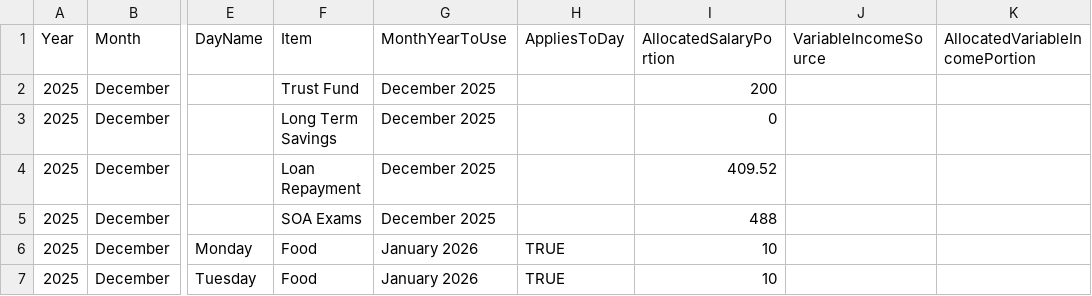
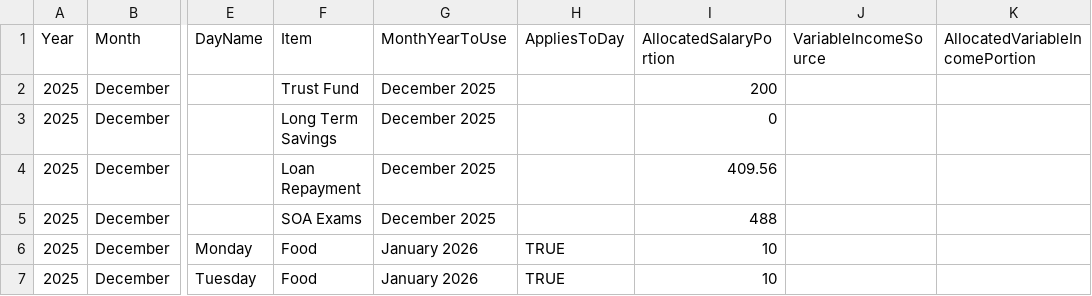
Before and after one commit to lolaaaaa1/lifeOS, a CSV file: data/budgetAllocations.csv, drawn as a sheet; only a part is shown, gaps mark what is left out; the diff names each change by its address in the sheet, - before the commit and + after, or states it on an @@ line.

Commit message:
Budget allocation December 2025

```diff
--- a/data/budgetAllocations.csv
+++ b/data/budgetAllocations.csv
-I4 (AllocatedSalaryPortion): 409.52
+I4 (AllocatedSalaryPortion): 409.56
```
